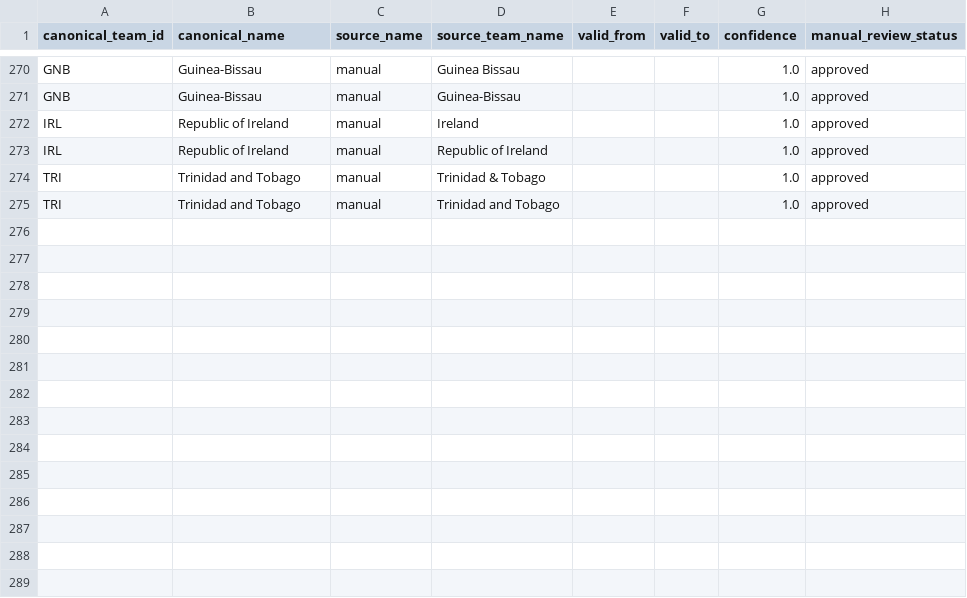
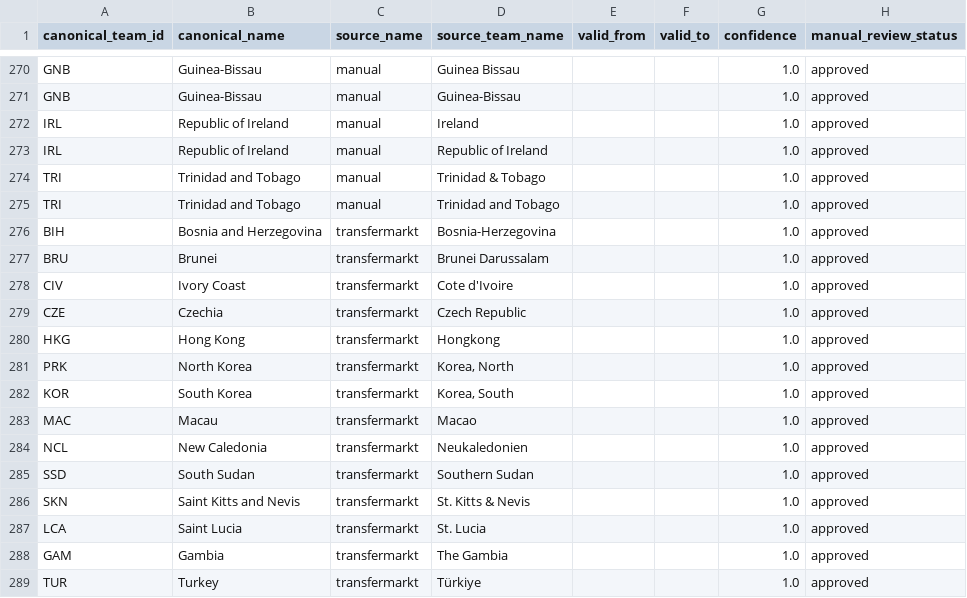
Before and after one commit to ZacharyShaver/AI_Soccer_Predections, a CSV file: worldcup_prediction_lab/config/team_aliases.csv, drawn as a sheet; only a part is shown, gaps mark what is left out.

```diff
--- a/worldcup_prediction_lab/config/team_aliases.csv
+++ b/worldcup_prediction_lab/config/team_aliases.csv
@@ -275 +275,15 @@ TRI,Trinidad and Tobago,manual,Trinidad & Tobago,,,1.0,approved
 TRI,Trinidad and Tobago,manual,Trinidad and Tobago,,,1.0,approved
+BIH,Bosnia and Herzegovina,transfermarkt,Bosnia-Herzegovina,,,1.0,approved
+BRU,Brunei,transfermarkt,Brunei Darussalam,,,1.0,approved
+CIV,Ivory Coast,transfermarkt,Cote d'Ivoire,,,1.0,approved
+CZE,Czechia,transfermarkt,Czech Republic,,,1.0,approved
+HKG,Hong Kong,transfermarkt,Hongkong,,,1.0,approved
+PRK,North Korea,transfermarkt,"Korea, North",,,1.0,approved
+KOR,South Korea,transfermarkt,"Korea, South",,,1.0,approved
+MAC,Macau,transfermarkt,Macao,,,1.0,approved
+NCL,New Caledonia,transfermarkt,Neukaledonien,,,1.0,approved
+SSD,South Sudan,transfermarkt,Southern Sudan,,,1.0,approved
+SKN,Saint Kitts and Nevis,transfermarkt,St. Kitts & Nevis,,,1.0,approved
+LCA,Saint Lucia,transfermarkt,St. Lucia,,,1.0,approved
+GAM,Gambia,transfermarkt,The Gambia,,,1.0,approved
+TUR,Turkey,transfermarkt,Türkiye,,,1.0,approved
```
Also changed, not shown: 7 other files.
